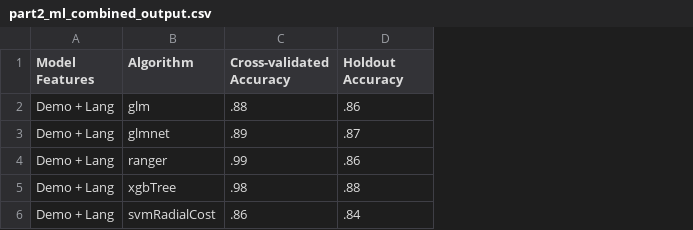
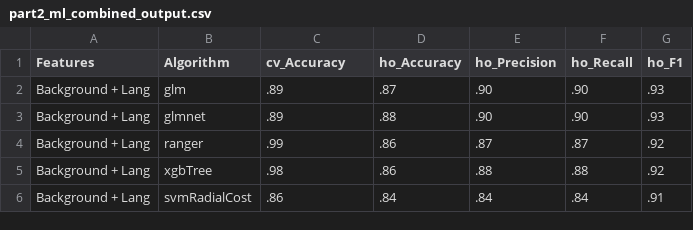
Before and after one commit to vivienlvv/psy8960-final, a CSV file: out/part2_ml_combined_output.csv, drawn as a sheet; removed rows and columns are numbered as before the commit, all else as after; the diff names each change by its address in the sheet, - before the commit and + after, or states it on an @@ line.

Commit message:
Updated predictive.R - Removed LDA - Added additional,relevant metrics bc Accuracy alone didn't seem to differ across mods - Updated output files

```diff
--- a/out/part2_ml_combined_output.csv
+++ b/out/part2_ml_combined_output.csv
-column A (Model Features), rows 2-6: all Demo + Lang
+column A (Features), rows 2-6: all Background + Lang
+column E (ho_Precision), rows 2-6: .90 | .90 | .87 | .88 | .84
+column F (ho_Recall), rows 2-6: .90 | .90 | .87 | .88 | .84
+column G (ho_F1), rows 2-6: .93 | .93 | .92 | .92 | .91
-C1: Cross-validated Accuracy
+C1: cv_Accuracy
-D1: Holdout Accuracy
+D1: ho_Accuracy
-C2 (cv_Accuracy): .88
+C2 (cv_Accuracy): .89
-D2 (ho_Accuracy): .86
+D2 (ho_Accuracy): .87
-D3 (ho_Accuracy): .87
+D3 (ho_Accuracy): .88
-D5 (ho_Accuracy): .88
+D5 (ho_Accuracy): .86
```
Also changed, not shown: 2 other files.
